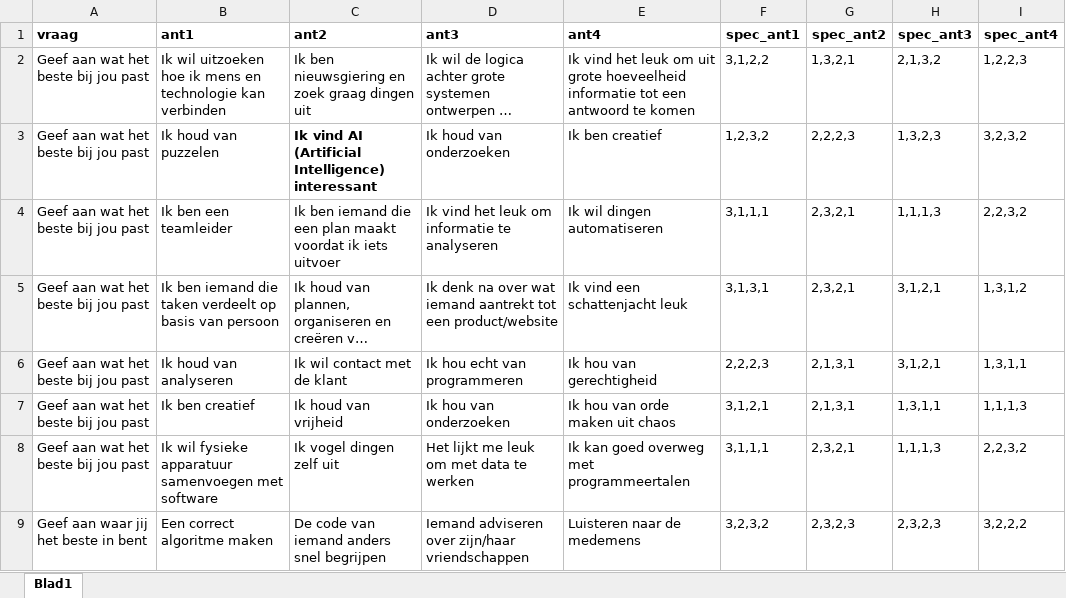
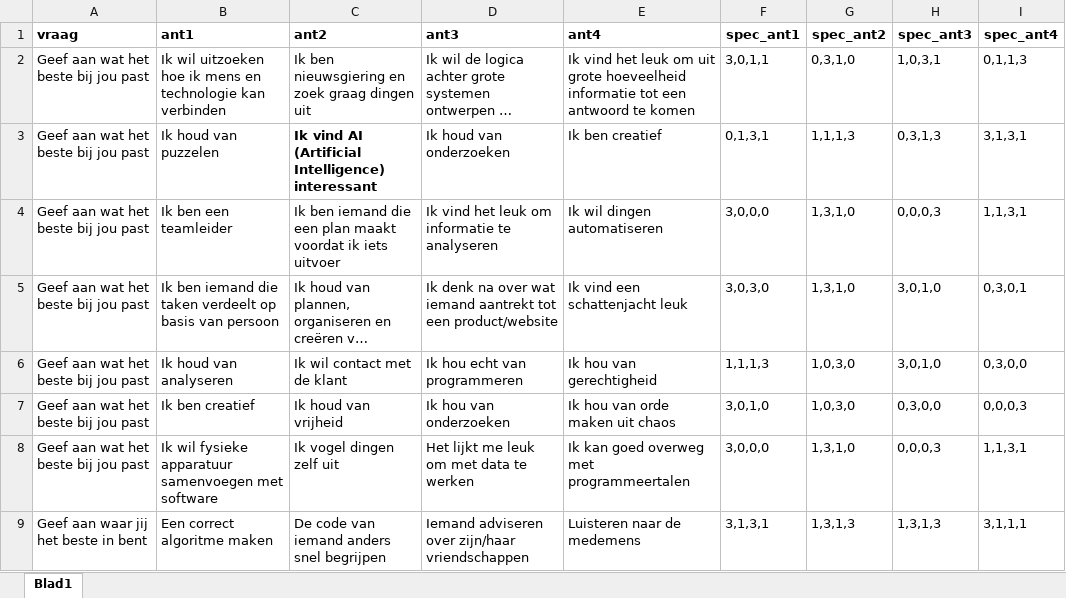
Before and after one commit to Atnvo/sorteerhoed, an Excel workbook: assets/vragenlijst.xlsx, sheet Blad1, drawn as a sheet; only a part is shown; long unchanged cells end in …; values as stored, in another font and other column widths than the file's, no borders; the diff covers the shown part only; the diff names each change by its address in the sheet, - before the commit and + after, or states it on an @@ line.

```diff
--- a/assets/vragenlijst.xlsx (sheet Blad1)
+++ b/assets/vragenlijst.xlsx (sheet Blad1)
-F2 (spec_ant1): 3,1,2,2
+F2 (spec_ant1): 3,0,1,1
-G2 (spec_ant2): 1,3,2,1
+G2 (spec_ant2): 0,3,1,0
-H2 (spec_ant3): 2,1,3,2
+H2 (spec_ant3): 1,0,3,1
-I2 (spec_ant4): 1,2,2,3
+I2 (spec_ant4): 0,1,1,3
-F3 (spec_ant1): 1,2,3,2
+F3 (spec_ant1): 0,1,3,1
-G3 (spec_ant2): 2,2,2,3
+G3 (spec_ant2): 1,1,1,3
-H3 (spec_ant3): 1,3,2,3
+H3 (spec_ant3): 0,3,1,3
-I3 (spec_ant4): 3,2,3,2
+I3 (spec_ant4): 3,1,3,1
-F4 (spec_ant1): 3,1,1,1
+F4 (spec_ant1): 3,0,0,0
-G4:G5 (spec_ant2): 2,3,2,1
+G4:G5 (spec_ant2): 1,3,1,0
-H4 (spec_ant3): 1,1,1,3
+H4 (spec_ant3): 0,0,0,3
-I4 (spec_ant4): 2,2,3,2
+I4 (spec_ant4): 1,1,3,1
-F5 (spec_ant1): 3,1,3,1
+F5 (spec_ant1): 3,0,3,0
-H5:H6 (spec_ant3): 3,1,2,1
+H5:H6 (spec_ant3): 3,0,1,0
-I5 (spec_ant4): 1,3,1,2
+I5 (spec_ant4): 0,3,0,1
-F6 (spec_ant1): 2,2,2,3
+F6 (spec_ant1): 1,1,1,3
-G6:G7 (spec_ant2): 2,1,3,1
+G6:G7 (spec_ant2): 1,0,3,0
-I6 (spec_ant4): 1,3,1,1
+I6 (spec_ant4): 0,3,0,0
-F7 (spec_ant1): 3,1,2,1
+F7 (spec_ant1): 3,0,1,0
-H7 (spec_ant3): 1,3,1,1
+H7 (spec_ant3): 0,3,0,0
-I7 (spec_ant4): 1,1,1,3
+I7 (spec_ant4): 0,0,0,3
-F8 (spec_ant1): 3,1,1,1
+F8 (spec_ant1): 3,0,0,0
-G8 (spec_ant2): 2,3,2,1
+G8 (spec_ant2): 1,3,1,0
-H8 (spec_ant3): 1,1,1,3
+H8 (spec_ant3): 0,0,0,3
-I8 (spec_ant4): 2,2,3,2
+I8 (spec_ant4): 1,1,3,1
-F9 (spec_ant1): 3,2,3,2
+F9 (spec_ant1): 3,1,3,1
-G9 (spec_ant2): 2,3,2,3
+G9 (spec_ant2): 1,3,1,3
-H9 (spec_ant3): 2,3,2,3
+H9 (spec_ant3): 1,3,1,3
-I9 (spec_ant4): 3,2,2,2
+I9 (spec_ant4): 3,1,1,1
```
Also changed, not shown: 32 edited cells elsewhere in this sheet, assets/resultaten.xlsx, 1 other file.
